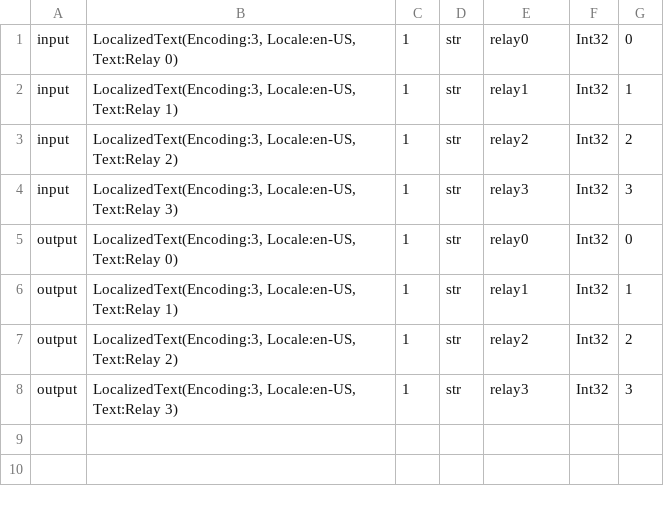
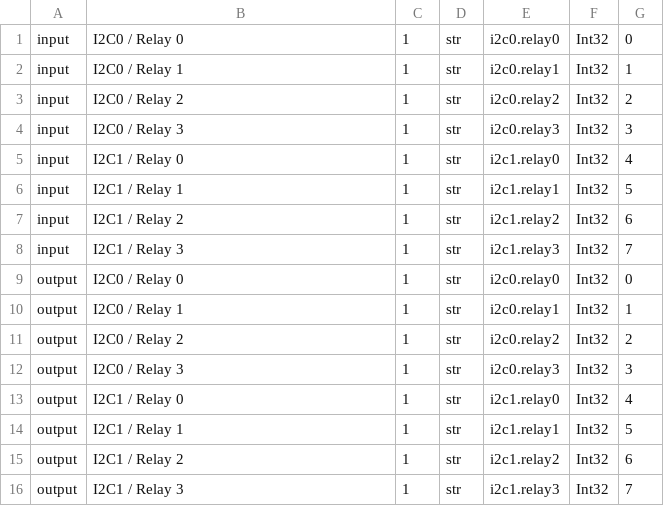
Before and after one commit to jasonleecode/OSIE, a CSV file: Beremiz/beremiz_tutorial_opc_ua/opcua_0@opcua/selected.csv, drawn as a sheet.

```diff
--- a/Beremiz/beremiz_tutorial_opc_ua/opcua_0@opcua/selected.csv
+++ b/Beremiz/beremiz_tutorial_opc_ua/opcua_0@opcua/selected.csv
@@ -1,8 +1,16 @@
-input,"LocalizedText(Encoding:3, Locale:en-US, Text:Relay 0)",1,str,relay0,Int32,0
-input,"LocalizedText(Encoding:3, Locale:en-US, Text:Relay 1)",1,str,relay1,Int32,1
-input,"LocalizedText(Encoding:3, Locale:en-US, Text:Relay 2)",1,str,relay2,Int32,2
-input,"LocalizedText(Encoding:3, Locale:en-US, Text:Relay 3)",1,str,relay3,Int32,3
-output,"LocalizedText(Encoding:3, Locale:en-US, Text:Relay 0)",1,str,relay0,Int32,0
-output,"LocalizedText(Encoding:3, Locale:en-US, Text:Relay 1)",1,str,relay1,Int32,1
-output,"LocalizedText(Encoding:3, Locale:en-US, Text:Relay 2)",1,str,relay2,Int32,2
-output,"LocalizedText(Encoding:3, Locale:en-US, Text:Relay 3)",1,str,relay3,Int32,3
+input,I2C0 / Relay 0,1,str,i2c0.relay0,Int32,0
+input,I2C0 / Relay 1,1,str,i2c0.relay1,Int32,1
+input,I2C0 / Relay 2,1,str,i2c0.relay2,Int32,2
+input,I2C0 / Relay 3,1,str,i2c0.relay3,Int32,3
+input,I2C1 / Relay 0,1,str,i2c1.relay0,Int32,4
+input,I2C1 / Relay 1,1,str,i2c1.relay1,Int32,5
+input,I2C1 / Relay 2,1,str,i2c1.relay2,Int32,6
+input,I2C1 / Relay 3,1,str,i2c1.relay3,Int32,7
+output,I2C0 / Relay 0,1,str,i2c0.relay0,Int32,0
+output,I2C0 / Relay 1,1,str,i2c0.relay1,Int32,1
+output,I2C0 / Relay 2,1,str,i2c0.relay2,Int32,2
+output,I2C0 / Relay 3,1,str,i2c0.relay3,Int32,3
+output,I2C1 / Relay 0,1,str,i2c1.relay0,Int32,4
+output,I2C1 / Relay 1,1,str,i2c1.relay1,Int32,5
+output,I2C1 / Relay 2,1,str,i2c1.relay2,Int32,6
+output,I2C1 / Relay 3,1,str,i2c1.relay3,Int32,7
```
Also changed, not shown: 2 other files.
